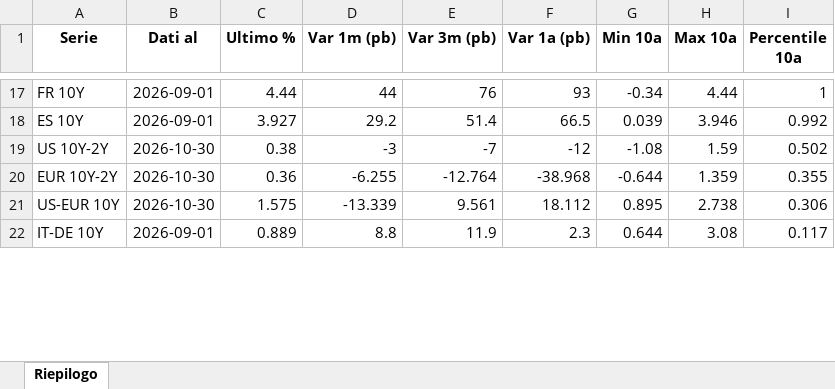
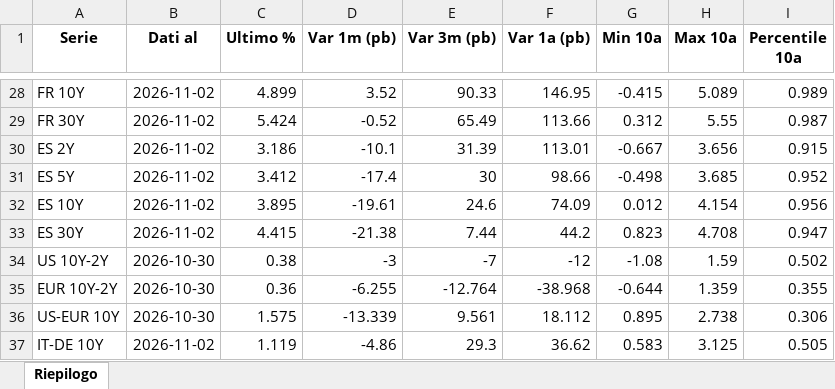
Before and after one commit to FedeGambe/bond-market-analysis, an Excel workbook: data/riepilogo.xlsx, sheet Riepilogo, drawn as a sheet; only a part is shown, gaps mark what is left out; values as stored, in another font and other column widths than the file's, no borders; addresses are those after the commit; the diff covers the shown part only; the diff names each change by its address in the sheet, - before the commit and + after, or states it on an @@ line.

```diff
--- a/data/riepilogo.xlsx (sheet Riepilogo)
+++ b/data/riepilogo.xlsx (sheet Riepilogo)
-B28 (Dati al): 2026-09-01
+B28 (Dati al): 2026-11-02
-C28 (Ultimo %): 4.44
+C28 (Ultimo %): 4.899
-D28 (Var 1m (pb)): 44
+D28 (Var 1m (pb)): 3.52
-E28 (Var 3m (pb)): 76
+E28 (Var 3m (pb)): 90.33
-F28 (Var 1a (pb)): 93
+F28 (Var 1a (pb)): 146.95
-G28 (Min 10a): -0.34
+G28 (Min 10a): -0.415
-H28 (Max 10a): 4.44
+H28 (Max 10a): 5.089
-I28 (Percentile 10a): 1
+I28 (Percentile 10a): 0.989
+row 29: FR 30Y | 2026-11-02 | 5.424 | -0.52 | 65.49 | 113.66 | 0.312 | 5.55 | 0.987
+row 30: ES 2Y | 2026-11-02 | 3.186 | -10.1 | 31.39 | 113.01 | -0.667 | 3.656 | 0.915
+row 31: ES 5Y | 2026-11-02 | 3.412 | -17.4 | 30 | 98.66 | -0.498 | 3.685 | 0.952
-B32 (Dati al): 2026-09-01
+B32 (Dati al): 2026-11-02
-C32 (Ultimo %): 3.927
+C32 (Ultimo %): 3.895
-D32 (Var 1m (pb)): 29.2
+D32 (Var 1m (pb)): -19.61
-E32 (Var 3m (pb)): 51.4
+E32 (Var 3m (pb)): 24.6
-F32 (Var 1a (pb)): 66.5
+F32 (Var 1a (pb)): 74.09
-G32 (Min 10a): 0.039
+G32 (Min 10a): 0.012
-H32 (Max 10a): 3.946
+H32 (Max 10a): 4.154
-I32 (Percentile 10a): 0.992
+I32 (Percentile 10a): 0.956
+row 33: ES 30Y | 2026-11-02 | 4.415 | -21.38 | 7.44 | 44.2 | 0.823 | 4.708 | 0.947
-B37 (Dati al): 2026-09-01
+B37 (Dati al): 2026-11-02
-C37 (Ultimo %): 0.889
+C37 (Ultimo %): 1.119
-D37 (Var 1m (pb)): 8.8
+D37 (Var 1m (pb)): -4.86
-E37 (Var 3m (pb)): 11.9
+E37 (Var 3m (pb)): 29.3
-F37 (Var 1a (pb)): 2.3
+F37 (Var 1a (pb)): 36.62
-G37 (Min 10a): 0.644
+G37 (Min 10a): 0.583
-H37 (Max 10a): 3.08
+H37 (Max 10a): 3.125
-I37 (Percentile 10a): 0.117
+I37 (Percentile 10a): 0.505
```
Also changed, not shown: 11 added rows and 32 edited cells elsewhere in this sheet, 5 other files.
